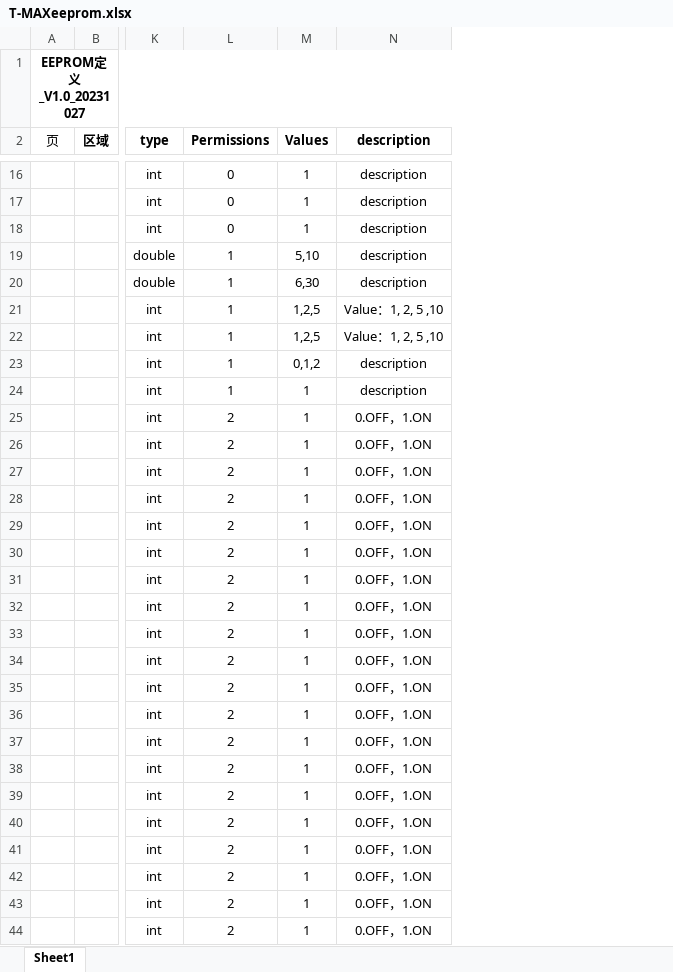
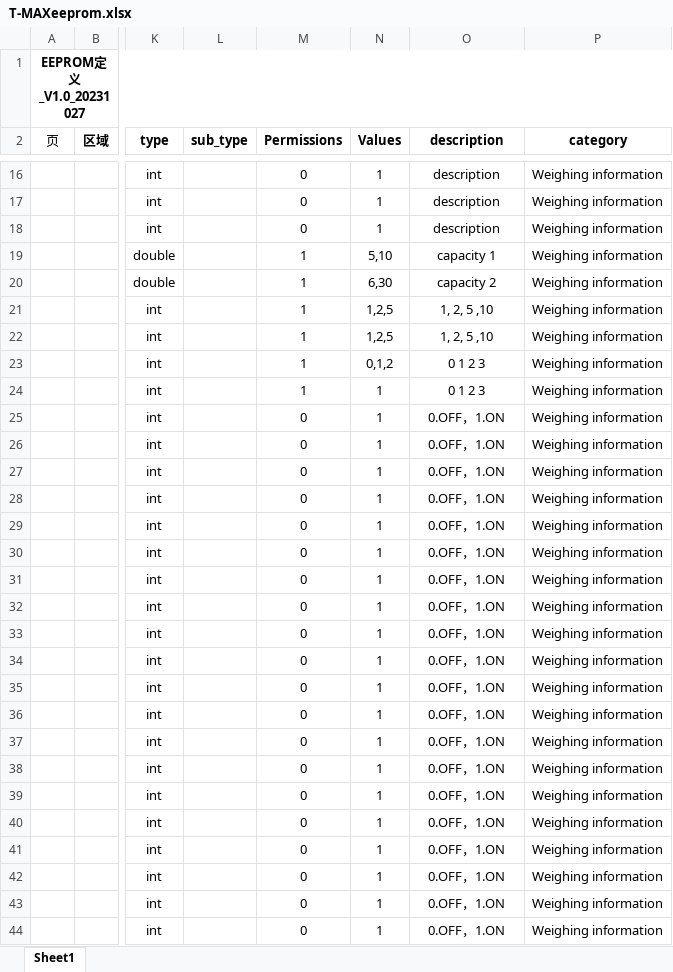
Before and after one commit to Fenglifang0114/ios_tmax_back, an Excel workbook: Backend/srvdata/T-MAXeeprom.xlsx, sheet Sheet1, drawn as a sheet; only a part is shown, gaps mark what is left out; values as stored, in another font and other column widths than the file's, no borders; addresses are those after the commit; the diff covers the shown part only; the diff names each change by its address in the sheet, - before the commit and + after, or states it on an @@ line.

```diff
--- a/Backend/srvdata/T-MAXeeprom.xlsx (sheet Sheet1)
+++ b/Backend/srvdata/T-MAXeeprom.xlsx (sheet Sheet1)
+column L (sub_type), empty
+column P (category), rows 16-44: all Weighing information
-O19 (description): description
+O19 (description): capacity 1
-O20 (description): description
+O20 (description): capacity 2
-O21:O22 (description): Value：1, 2, 5 ,10
+O21:O22 (description): 1, 2, 5 ,10
-O23:O24 (description): description
+O23:O24 (description): 0 1 2 3
-M25:M44 (Permissions): 2
+M25:M44 (Permissions): 0
```
Also changed, not shown: 153 edited cells elsewhere in this sheet, 13 other files.
